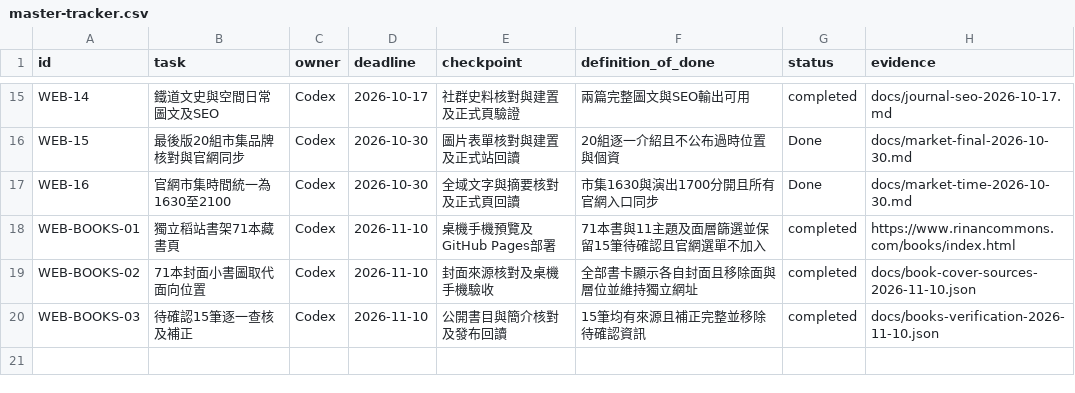
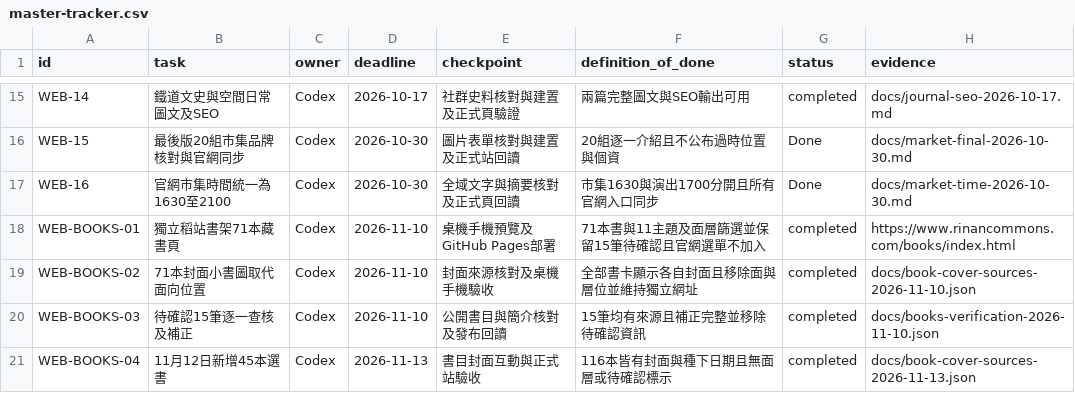
Before and after one commit to jimmy10107/rinan-commons, a CSV file: docs/master-tracker.csv, drawn as a sheet; only a part is shown, gaps mark what is left out; the diff names each change by its address in the sheet, - before the commit and + after, or states it on an @@ line.

Commit message:
Add 45 books to the Rinan reading room

```diff
--- a/docs/master-tracker.csv
+++ b/docs/master-tracker.csv
+row 21: WEB-BOOKS-04 | 11月12日新增45本選書 | Codex | 2026-11-13 | 書目封面互動與正式站驗收 | 116本皆有封面與種下日期且無面層或待確認標示 | completed | docs/book-cover-sources-2026-11-13.json
```
Also changed, not shown: 57 other files.
